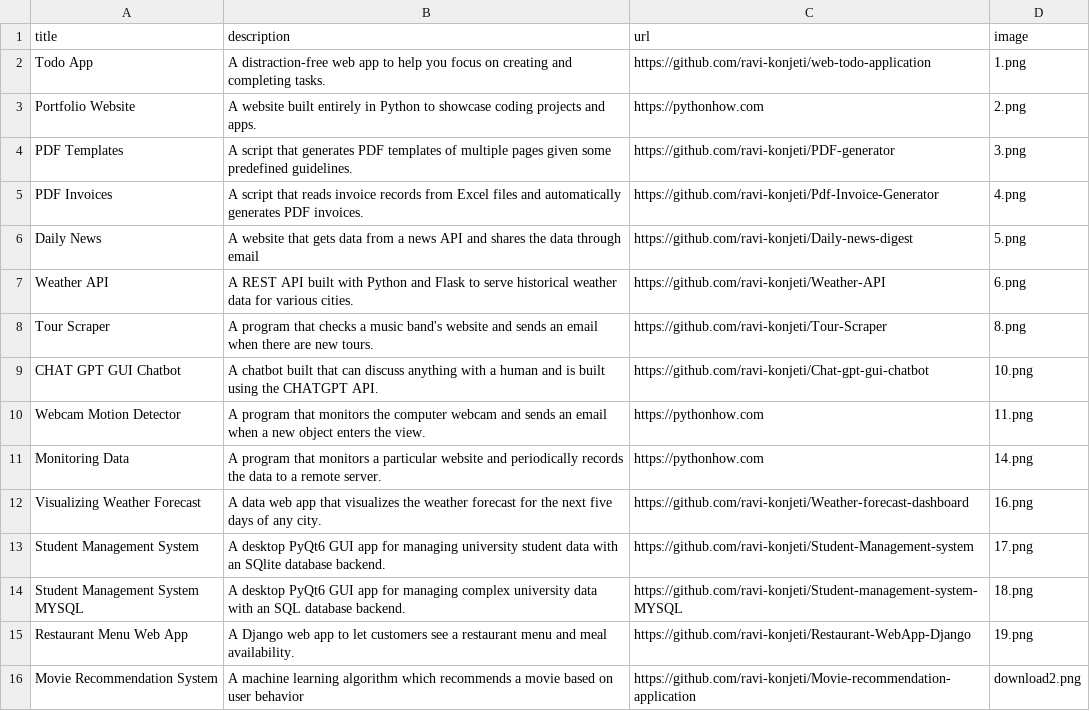
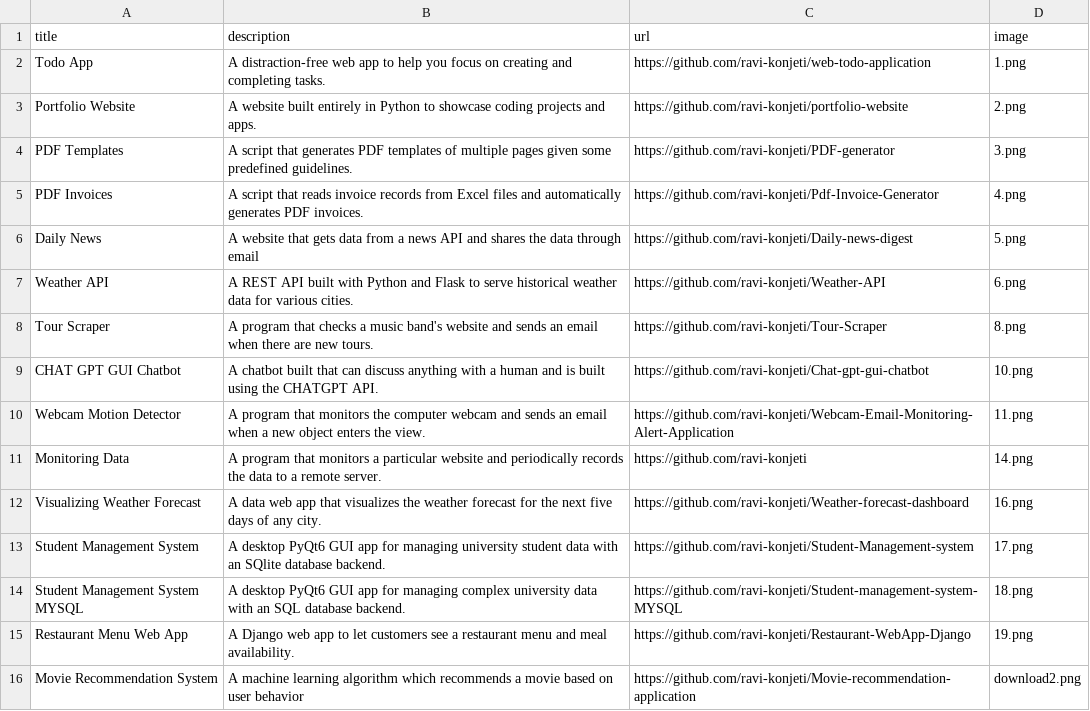
Before and after one commit to ravi-konjeti/portfolio-website, a CSV file: data.csv, drawn as a sheet.

Commit message:
Update data.csv
updated websites

```diff
--- a/data.csv
+++ b/data.csv
@@ -2,3 +2,3 @@ title;description;url;image
 Todo App;A distraction-free web app to help you focus on creating and completing tasks.;https://github.com/ravi-konjeti/web-todo-application;1.png
-Portfolio Website;A website built entirely in Python to showcase coding projects and apps.;https://pythonhow.com;2.png
+Portfolio Website;A website built entirely in Python to showcase coding projects and apps.;https://github.com/ravi-konjeti/portfolio-website;2.png
 PDF Templates;A script that generates PDF templates of multiple pages given some predefined guidelines.;https://github.com/ravi-konjeti/PDF-generator;3.png
@@ -9,4 +9,4 @@ Tour Scraper;A program that checks a music band's website and sends an email whe
 CHAT GPT GUI Chatbot;A chatbot built that can discuss anything with a human and is built using the CHATGPT API.;https://github.com/ravi-konjeti/Chat-gpt-gui-chatbot;10.png
-Webcam Motion Detector;A program that monitors the computer webcam and sends an email when a new object enters the view.;https://pythonhow.com;11.png
-Monitoring Data;A program that monitors a particular website and periodically records the data to a remote server.;https://pythonhow.com;14.png
+Webcam Motion Detector;A program that monitors the computer webcam and sends an email when a new object enters the view.;https://github.com/ravi-konjeti/Webcam-Email-Monitoring-Alert-Application;11.png
+Monitoring Data;A program that monitors a particular website and periodically records the data to a remote server.;https://github.com/ravi-konjeti;14.png
 Visualizing Weather Forecast;A data web app that visualizes the weather forecast for the next five days of any city.;https://github.com/ravi-konjeti/Weather-forecast-dashboard;16.png
```
